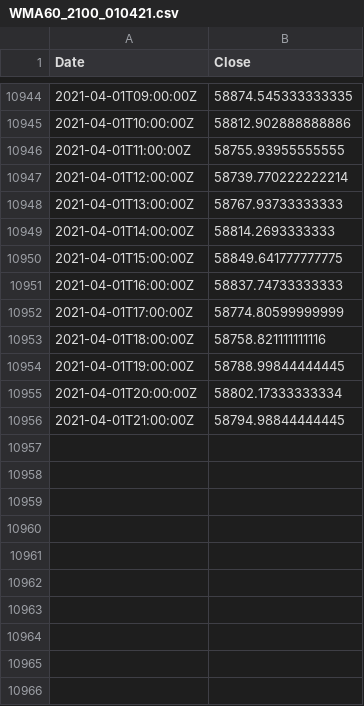
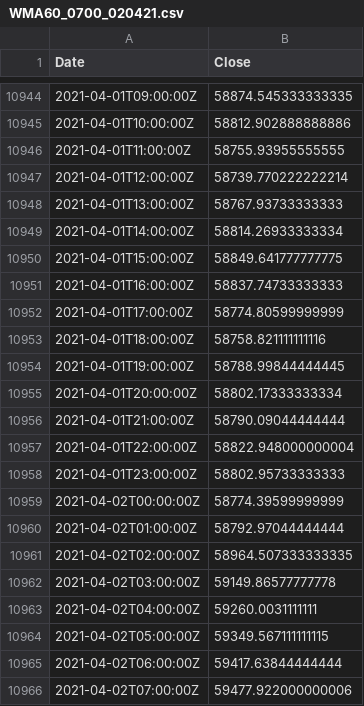
Before and after one commit to hackistic/gm, a CSV file: WMA60_0700_020421.csv (was WMA60_2100_010421.csv), drawn as a sheet; only a part is shown, gaps mark what is left out.

Commit message:
Update and rename WMA60_2100_010421.csv to WMA60_0700_020421.csv

```diff
--- a/WMA60_2100_010421.csv
+++ b/WMA60_0700_020421.csv
@@ -10948,3 +10948,3 @@ Date,Close
 2021-04-01T13:00:00Z,58767.93733333333
-2021-04-01T14:00:00Z,58814.2693333333
+2021-04-01T14:00:00Z,58814.26933333334
 2021-04-01T15:00:00Z,58849.641777777775
@@ -10955,2 +10955,12 @@ Date,Close
 2021-04-01T20:00:00Z,58802.17333333334
-2021-04-01T21:00:00Z,58794.98844444445
+2021-04-01T21:00:00Z,58790.09044444444
+2021-04-01T22:00:00Z,58822.948000000004
+2021-04-01T23:00:00Z,58802.95733333333
+2021-04-02T00:00:00Z,58774.39599999999
+2021-04-02T01:00:00Z,58792.97044444444
+2021-04-02T02:00:00Z,58964.507333333335
+2021-04-02T03:00:00Z,59149.86577777778
+2021-04-02T04:00:00Z,59260.0031111111
+2021-04-02T05:00:00Z,59349.567111111115
+2021-04-02T06:00:00Z,59417.63844444444
+2021-04-02T07:00:00Z,59477.922000000006
```
